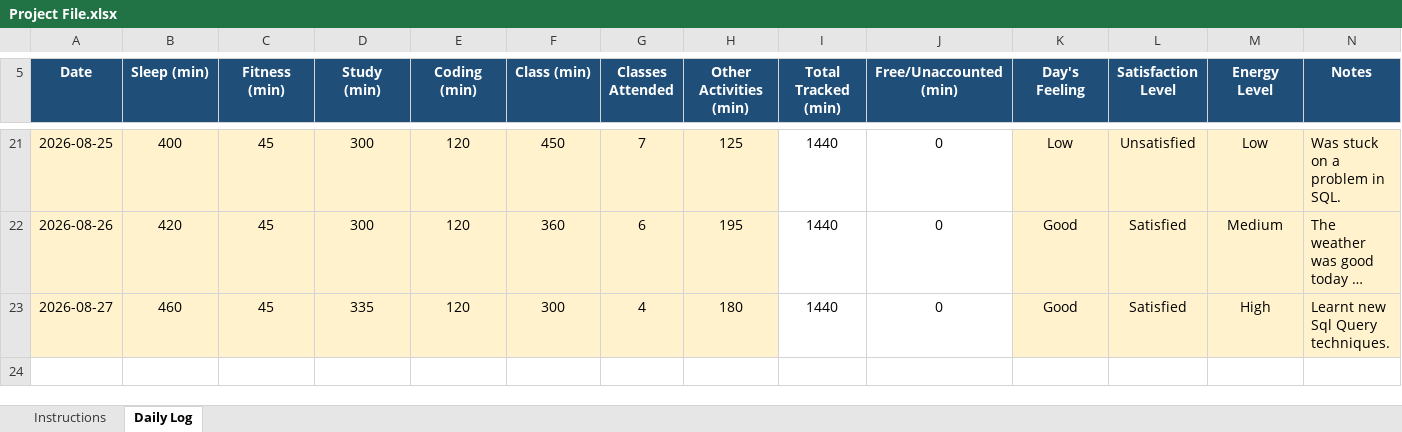
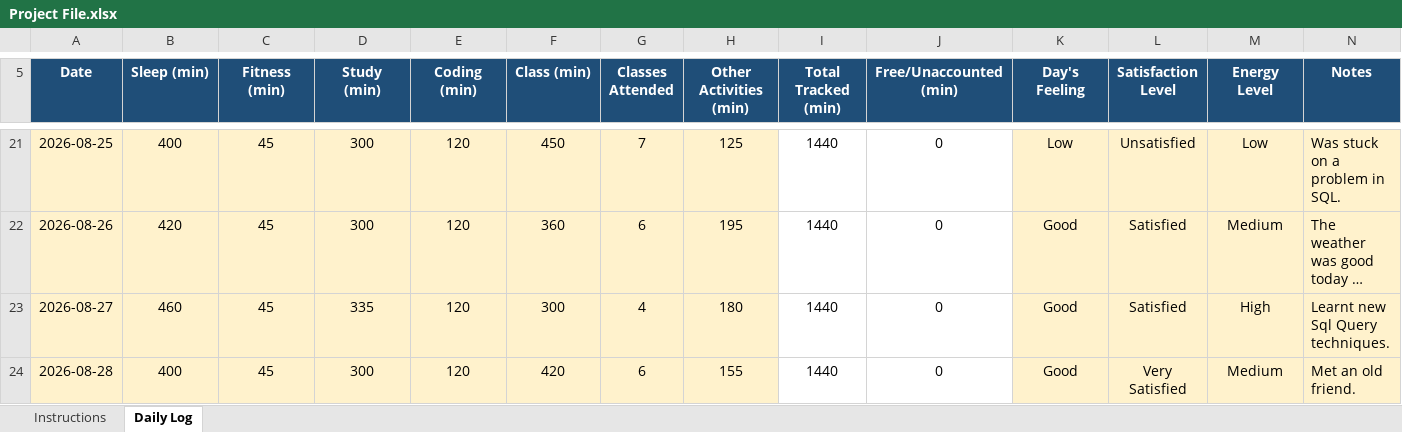
Before and after one commit to siddharthshukla45/CAP776, an Excel workbook: Project File.xlsx, sheet Daily Log, drawn as a sheet; only a part is shown, gaps mark what is left out; long unchanged cells end in …; values as stored, in another font and other column widths than the file's, no borders; conditional formats not drawn; the diff names each change by its address in the sheet, - before the commit and + after, or states it on an @@ line.

Commit message:
Update project file

```diff
--- a/Project File.xlsx (sheet Daily Log)
+++ b/Project File.xlsx (sheet Daily Log)
+row 24: 2026-08-28 | 400 | 45 | 300 | 120 | 420 | 6 | 155 | 1440 | 0 | Good | Very Satisfied | Medium | Met an old friend.
```
